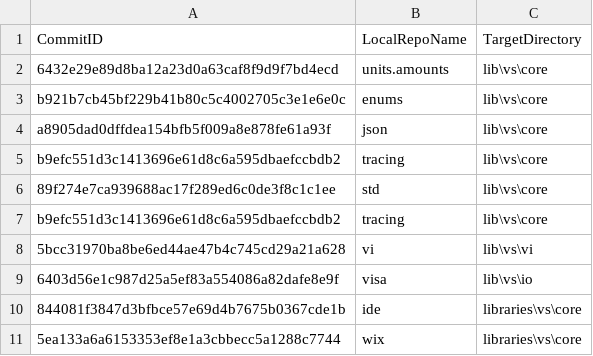
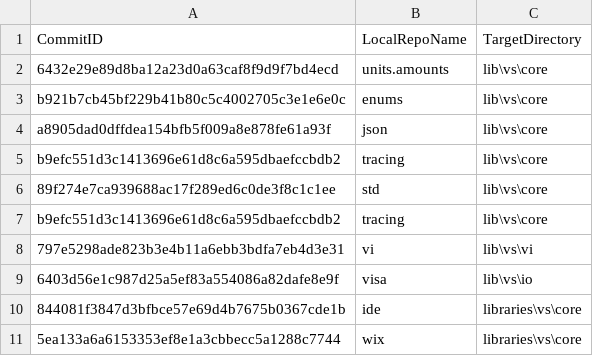
Before and after one commit to ATECoder/dn.vi.ivi, a CSV file: externalReposCommits.csv, drawn as a sheet.

```diff
--- a/externalReposCommits.csv
+++ b/externalReposCommits.csv
@@ -7,3 +7,3 @@ b9efc551d3c1413696e61d8c6a595dbaefccbdb2,tracing,lib\vs\core
 b9efc551d3c1413696e61d8c6a595dbaefccbdb2,tracing,lib\vs\core
-5bcc31970ba8be6ed44ae47b4c745cd29a21a628,vi,lib\vs\vi
+797e5298ade823b3e4b11a6ebb3bdfa7eb4d3e31,vi,lib\vs\vi
 6403d56e1c987d25a5ef83a554086a82dafe8e9f,visa,lib\vs\io
```
Also changed, not shown: 4 other files.
